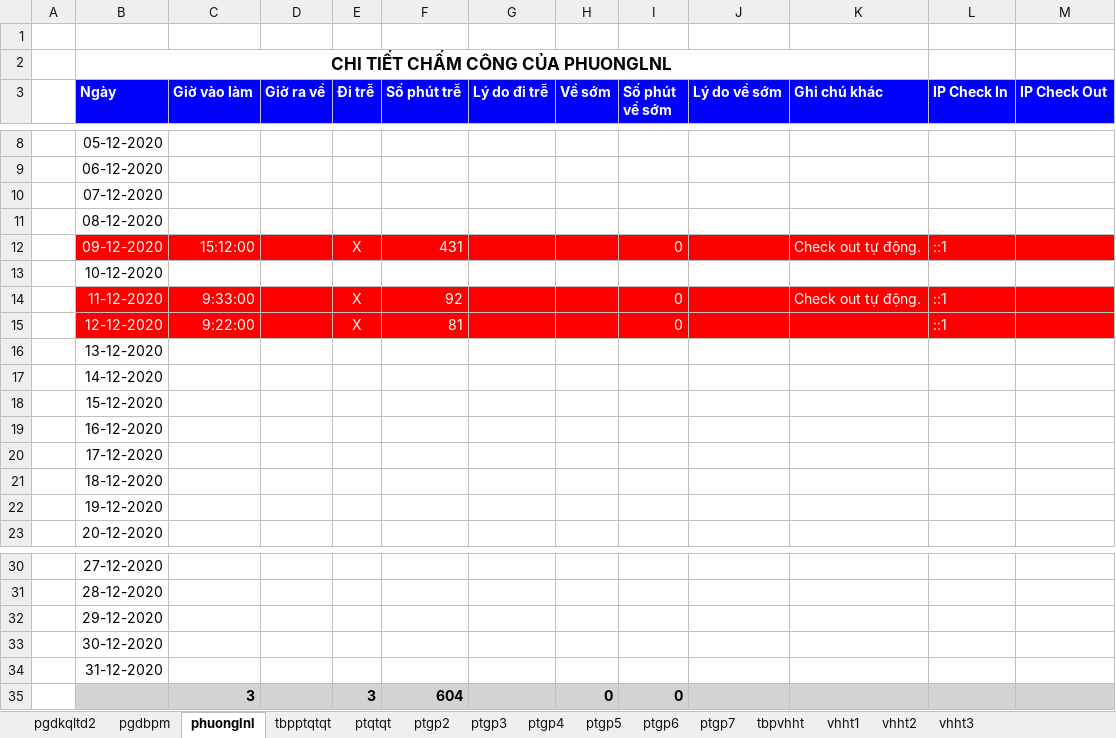
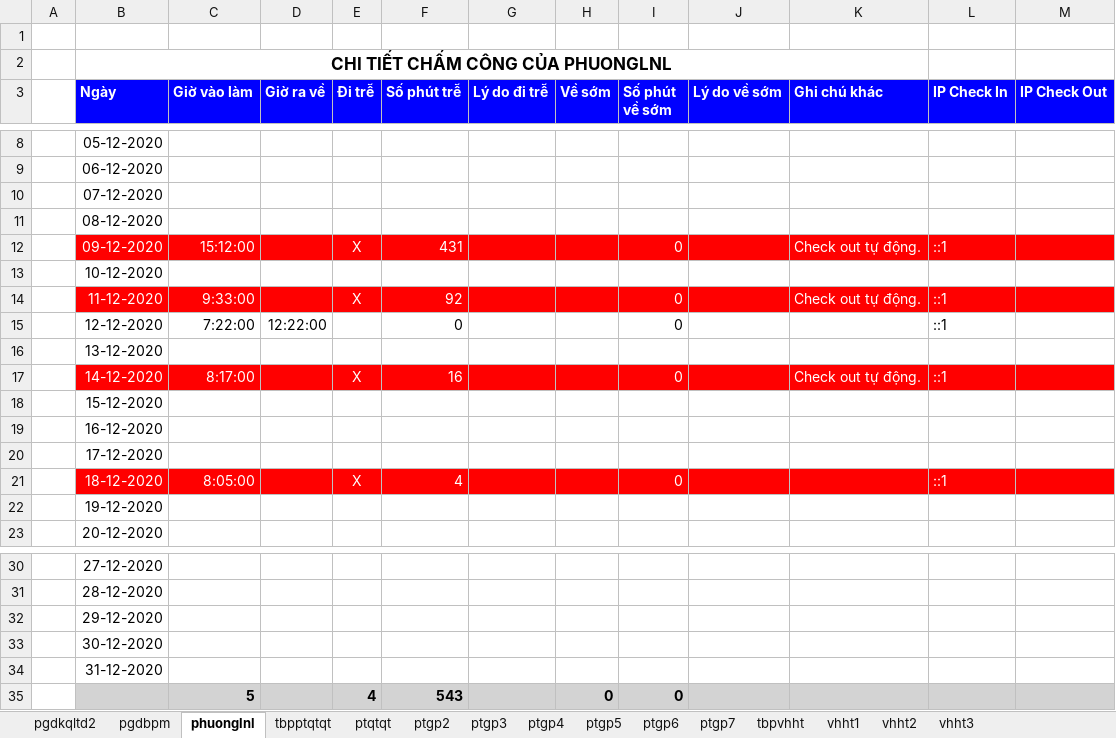
Before and after one commit to tuannguyenecount/TimeCard, an Excel workbook: TimeCard/TimeCard/Temp/LỊCH SỬ CHẤM CÔNG THÁNG 12 NĂM 2020.xlsx, sheet phuonglnl, drawn as a sheet; only a part is shown, gaps mark what is left out; values as stored, in another font and other column widths than the file's, no borders; removed rows and columns are numbered as before the commit, all else as after; the diff names each change by its address in the sheet, - before the commit and + after, or states it on an @@ line.

```diff
--- a/TimeCard/TimeCard/Temp/LỊCH SỬ CHẤM CÔNG THÁNG 12 NĂM 2020.xlsx (sheet phuonglnl)
+++ b/TimeCard/TimeCard/Temp/LỊCH SỬ CHẤM CÔNG THÁNG 12 NĂM 2020.xlsx (sheet phuonglnl)
-B15:M15 fill: #FF0000
+B15:M15 fill: none
-B15:C15 text colour: #FFFFFF
+B15:C15 text colour: black
-C15 (Giờ vào làm): 9:22:00
+C15 (Giờ vào làm): 7:22:00
-D15 (Giờ ra về): (empty)
+D15 (Giờ ra về): 12:22:00
-E15 (Đi trễ): X
+E15 (Đi trễ): (empty)
-F15 (Số phút trễ): 81
+F15 (Số phút trễ): 0
-F15 text colour: #FFFFFF
+F15 text colour: black
-I15 text colour: #FFFFFF
+I15 text colour: black
-L15 text colour: #FFFFFF
+L15 text colour: black
-B17:M17 fill: none
+B17:M17 fill: #FF0000
-B17 text colour: black
+B17 text colour: #FFFFFF
-C17 (Giờ vào làm): (empty)
+C17 (Giờ vào làm): 8:17:00
-E17 (Đi trễ): (empty)
+E17 (Đi trễ): X
-F17 (Số phút trễ): (empty)
+F17 (Số phút trễ): 16
-I17 (Số phút về sớm): (empty)
+I17 (Số phút về sớm): 0
-K17 (Ghi chú khác): (empty)
+K17 (Ghi chú khác): Check out tự động.
-L17 (IP Check In): (empty)
+L17 (IP Check In): ::1
-B21:M21 fill: none
+B21:M21 fill: #FF0000
-B21 text colour: black
+B21 text colour: #FFFFFF
-C21 (Giờ vào làm): (empty)
+C21 (Giờ vào làm): 8:05:00
-E21 (Đi trễ): (empty)
+E21 (Đi trễ): X
-F21 (Số phút trễ): (empty)
+F21 (Số phút trễ): 4
-I21 (Số phút về sớm): (empty)
+I21 (Số phút về sớm): 0
-L21 (IP Check In): (empty)
+L21 (IP Check In): ::1
-row 35:  |  | 3 |  | 3 | 604 |  | 0 | 0
+row 35:  |  | 5 |  | 4 | 543 |  | 0 | 0
```
Also changed, not shown: sheet pgdbpm, 7 other files.
